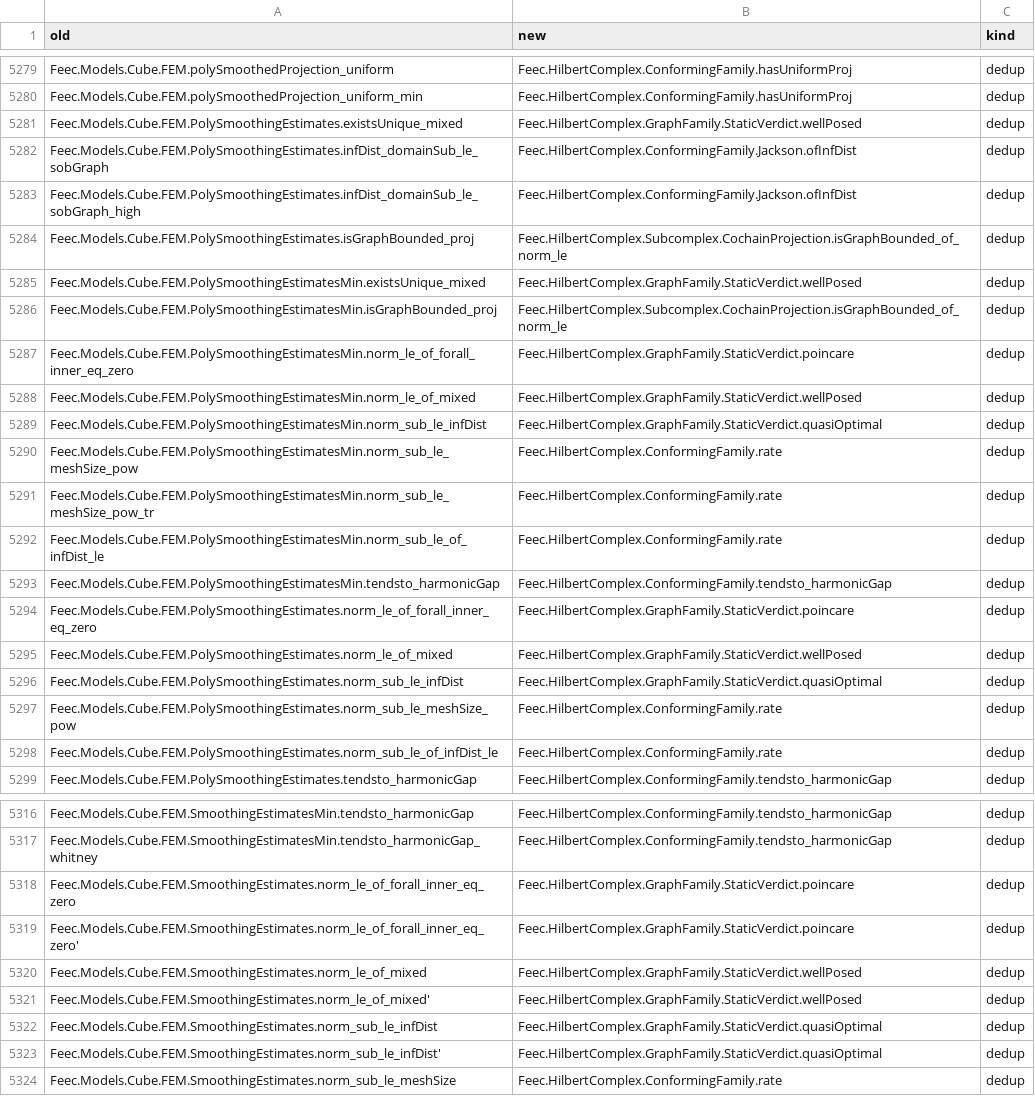
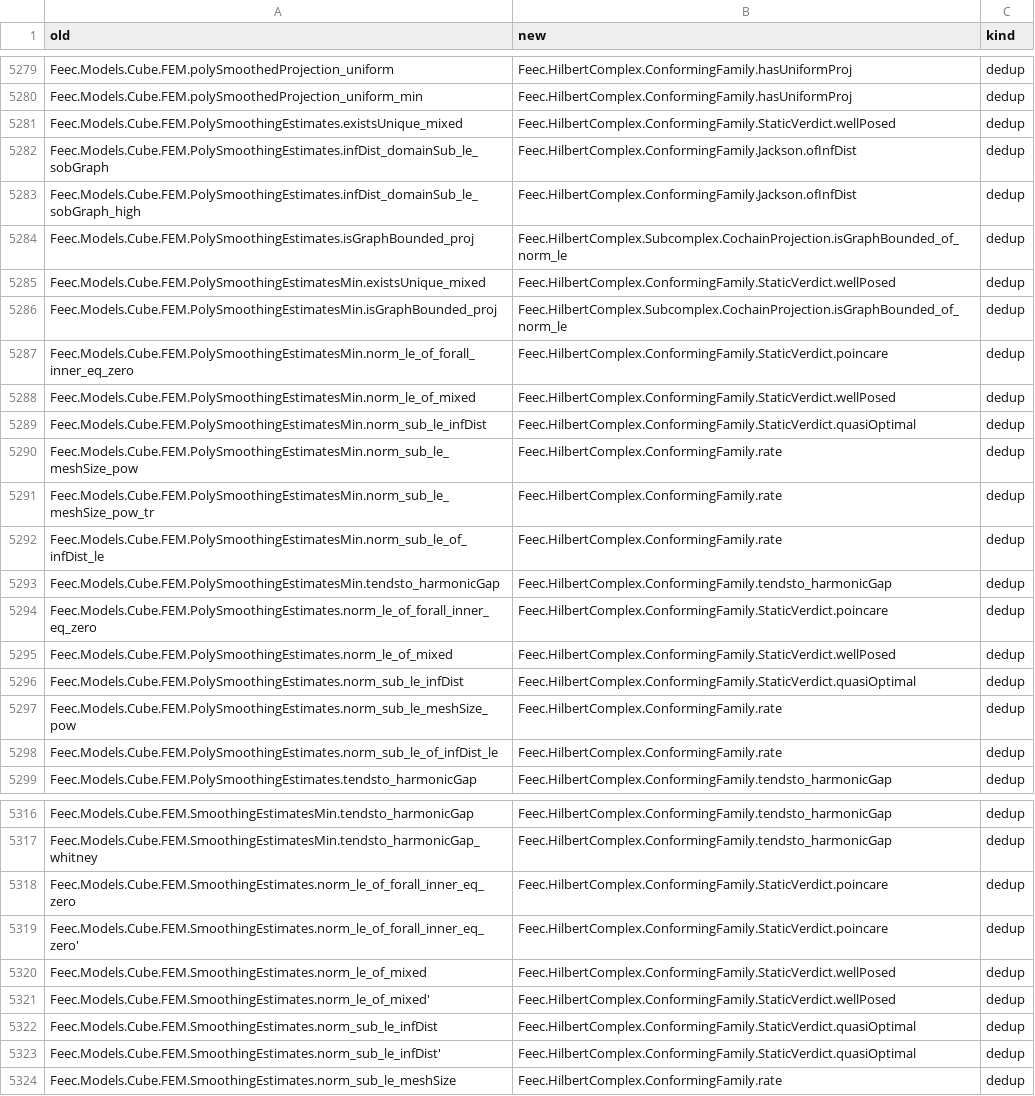
Before and after one commit to vincentqb/feec, a TSV file: docs/migration/map.tsv, drawn as a sheet; only a part is shown, gaps mark what is left out; the diff covers the shown part only.

Commit message:
StaticFEEC: SubcomplexFamily with degreewise IsGraphBounded/Approximates replaces GraphFamily; staticFEEC needs bounds in degrees prev j, j only, approximation and finite-dimensional ℌʲ only in the harmonic/cohomology/convergence fields; harmonicDist field; ConformingFamily.StaticVerdict restored as main's structure; main's Fortin/inf-sup restored as _of_norm_le with FeecCheck.LinAlg snapshots

```diff
--- a/docs/migration/map.tsv
+++ b/docs/migration/map.tsv
@@ -5280,3 +5280,3 @@ Feec.Models.Cube.FEM.polySmoothedProjection_uniform	Feec.HilbertComplex.Conformi
 Feec.Models.Cube.FEM.polySmoothedProjection_uniform_min	Feec.HilbertComplex.ConformingFamily.hasUniformProj	dedup
-Feec.Models.Cube.FEM.PolySmoothingEstimates.existsUnique_mixed	Feec.HilbertComplex.GraphFamily.StaticVerdict.wellPosed	dedup
+Feec.Models.Cube.FEM.PolySmoothingEstimates.existsUnique_mixed	Feec.HilbertComplex.ConformingFamily.StaticVerdict.wellPosed	dedup
 Feec.Models.Cube.FEM.PolySmoothingEstimates.infDist_domainSub_le_sobGraph	Feec.HilbertComplex.ConformingFamily.Jackson.ofInfDist	dedup
@@ -5284,7 +5284,7 @@ Feec.Models.Cube.FEM.PolySmoothingEstimates.infDist_domainSub_le_sobGraph_high	F
 Feec.Models.Cube.FEM.PolySmoothingEstimates.isGraphBounded_proj	Feec.HilbertComplex.Subcomplex.CochainProjection.isGraphBounded_of_norm_le	dedup
-Feec.Models.Cube.FEM.PolySmoothingEstimatesMin.existsUnique_mixed	Feec.HilbertComplex.GraphFamily.StaticVerdict.wellPosed	dedup
+Feec.Models.Cube.FEM.PolySmoothingEstimatesMin.existsUnique_mixed	Feec.HilbertComplex.ConformingFamily.StaticVerdict.wellPosed	dedup
 Feec.Models.Cube.FEM.PolySmoothingEstimatesMin.isGraphBounded_proj	Feec.HilbertComplex.Subcomplex.CochainProjection.isGraphBounded_of_norm_le	dedup
-Feec.Models.Cube.FEM.PolySmoothingEstimatesMin.norm_le_of_forall_inner_eq_zero	Feec.HilbertComplex.GraphFamily.StaticVerdict.poincare	dedup
-Feec.Models.Cube.FEM.PolySmoothingEstimatesMin.norm_le_of_mixed	Feec.HilbertComplex.GraphFamily.StaticVerdict.wellPosed	dedup
-Feec.Models.Cube.FEM.PolySmoothingEstimatesMin.norm_sub_le_infDist	Feec.HilbertComplex.GraphFamily.StaticVerdict.quasiOptimal	dedup
+Feec.Models.Cube.FEM.PolySmoothingEstimatesMin.norm_le_of_forall_inner_eq_zero	Feec.HilbertComplex.ConformingFamily.StaticVerdict.poincare	dedup
+Feec.Models.Cube.FEM.PolySmoothingEstimatesMin.norm_le_of_mixed	Feec.HilbertComplex.ConformingFamily.StaticVerdict.wellPosed	dedup
+Feec.Models.Cube.FEM.PolySmoothingEstimatesMin.norm_sub_le_infDist	Feec.HilbertComplex.ConformingFamily.StaticVerdict.quasiOptimal	dedup
 Feec.Models.Cube.FEM.PolySmoothingEstimatesMin.norm_sub_le_meshSize_pow	Feec.HilbertComplex.ConformingFamily.rate	dedup
@@ -5293,5 +5293,5 @@ Feec.Models.Cube.FEM.PolySmoothingEstimatesMin.norm_sub_le_of_infDist_le	Feec.Hi
 Feec.Models.Cube.FEM.PolySmoothingEstimatesMin.tendsto_harmonicGap	Feec.HilbertComplex.ConformingFamily.tendsto_harmonicGap	dedup
-Feec.Models.Cube.FEM.PolySmoothingEstimates.norm_le_of_forall_inner_eq_zero	Feec.HilbertComplex.GraphFamily.StaticVerdict.poincare	dedup
-Feec.Models.Cube.FEM.PolySmoothingEstimates.norm_le_of_mixed	Feec.HilbertComplex.GraphFamily.StaticVerdict.wellPosed	dedup
-Feec.Models.Cube.FEM.PolySmoothingEstimates.norm_sub_le_infDist	Feec.HilbertComplex.GraphFamily.StaticVerdict.quasiOptimal	dedup
+Feec.Models.Cube.FEM.PolySmoothingEstimates.norm_le_of_forall_inner_eq_zero	Feec.HilbertComplex.ConformingFamily.StaticVerdict.poincare	dedup
+Feec.Models.Cube.FEM.PolySmoothingEstimates.norm_le_of_mixed	Feec.HilbertComplex.ConformingFamily.StaticVerdict.wellPosed	dedup
+Feec.Models.Cube.FEM.PolySmoothingEstimates.norm_sub_le_infDist	Feec.HilbertComplex.ConformingFamily.StaticVerdict.quasiOptimal	dedup
 Feec.Models.Cube.FEM.PolySmoothingEstimates.norm_sub_le_meshSize_pow	Feec.HilbertComplex.ConformingFamily.rate	dedup
@@ -5317,8 +5317,8 @@ Feec.Models.Cube.FEM.SmoothingEstimatesMin.tendsto_harmonicGap	Feec.HilbertCompl
 Feec.Models.Cube.FEM.SmoothingEstimatesMin.tendsto_harmonicGap_whitney	Feec.HilbertComplex.ConformingFamily.tendsto_harmonicGap	dedup
-Feec.Models.Cube.FEM.SmoothingEstimates.norm_le_of_forall_inner_eq_zero	Feec.HilbertComplex.GraphFamily.StaticVerdict.poincare	dedup
-Feec.Models.Cube.FEM.SmoothingEstimates.norm_le_of_forall_inner_eq_zero'	Feec.HilbertComplex.GraphFamily.StaticVerdict.poincare	dedup
-Feec.Models.Cube.FEM.SmoothingEstimates.norm_le_of_mixed	Feec.HilbertComplex.GraphFamily.StaticVerdict.wellPosed	dedup
-Feec.Models.Cube.FEM.SmoothingEstimates.norm_le_of_mixed'	Feec.HilbertComplex.GraphFamily.StaticVerdict.wellPosed	dedup
-Feec.Models.Cube.FEM.SmoothingEstimates.norm_sub_le_infDist	Feec.HilbertComplex.GraphFamily.StaticVerdict.quasiOptimal	dedup
-Feec.Models.Cube.FEM.SmoothingEstimates.norm_sub_le_infDist'	Feec.HilbertComplex.GraphFamily.StaticVerdict.quasiOptimal	dedup
+Feec.Models.Cube.FEM.SmoothingEstimates.norm_le_of_forall_inner_eq_zero	Feec.HilbertComplex.ConformingFamily.StaticVerdict.poincare	dedup
+Feec.Models.Cube.FEM.SmoothingEstimates.norm_le_of_forall_inner_eq_zero'	Feec.HilbertComplex.ConformingFamily.StaticVerdict.poincare	dedup
+Feec.Models.Cube.FEM.SmoothingEstimates.norm_le_of_mixed	Feec.HilbertComplex.ConformingFamily.StaticVerdict.wellPosed	dedup
+Feec.Models.Cube.FEM.SmoothingEstimates.norm_le_of_mixed'	Feec.HilbertComplex.ConformingFamily.StaticVerdict.wellPosed	dedup
+Feec.Models.Cube.FEM.SmoothingEstimates.norm_sub_le_infDist	Feec.HilbertComplex.ConformingFamily.StaticVerdict.quasiOptimal	dedup
+Feec.Models.Cube.FEM.SmoothingEstimates.norm_sub_le_infDist'	Feec.HilbertComplex.ConformingFamily.StaticVerdict.quasiOptimal	dedup
 Feec.Models.Cube.FEM.SmoothingEstimates.norm_sub_le_meshSize	Feec.HilbertComplex.ConformingFamily.rate	dedup
```
Also changed, not shown: 8 edited cells elsewhere in this file, 3 other files.
